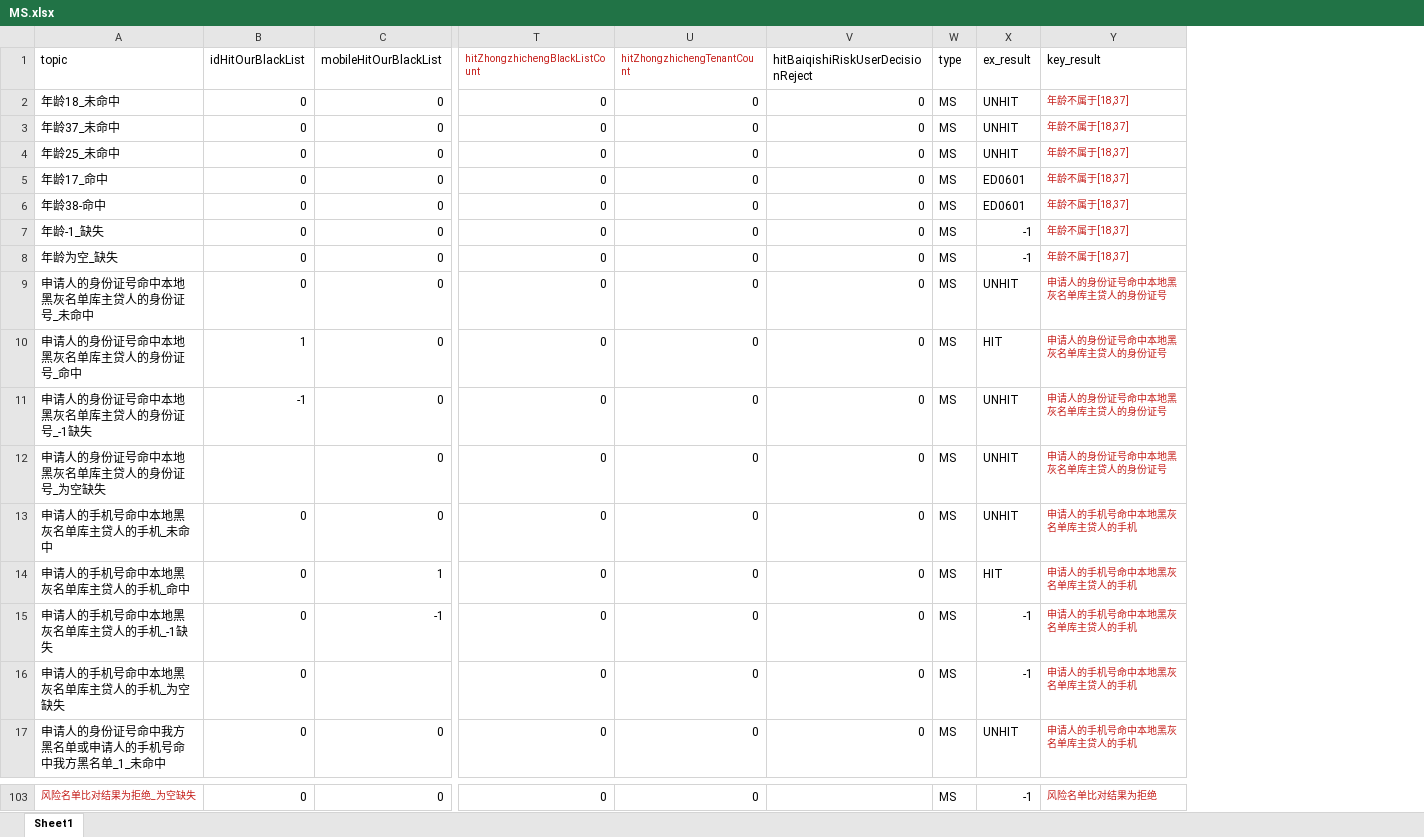
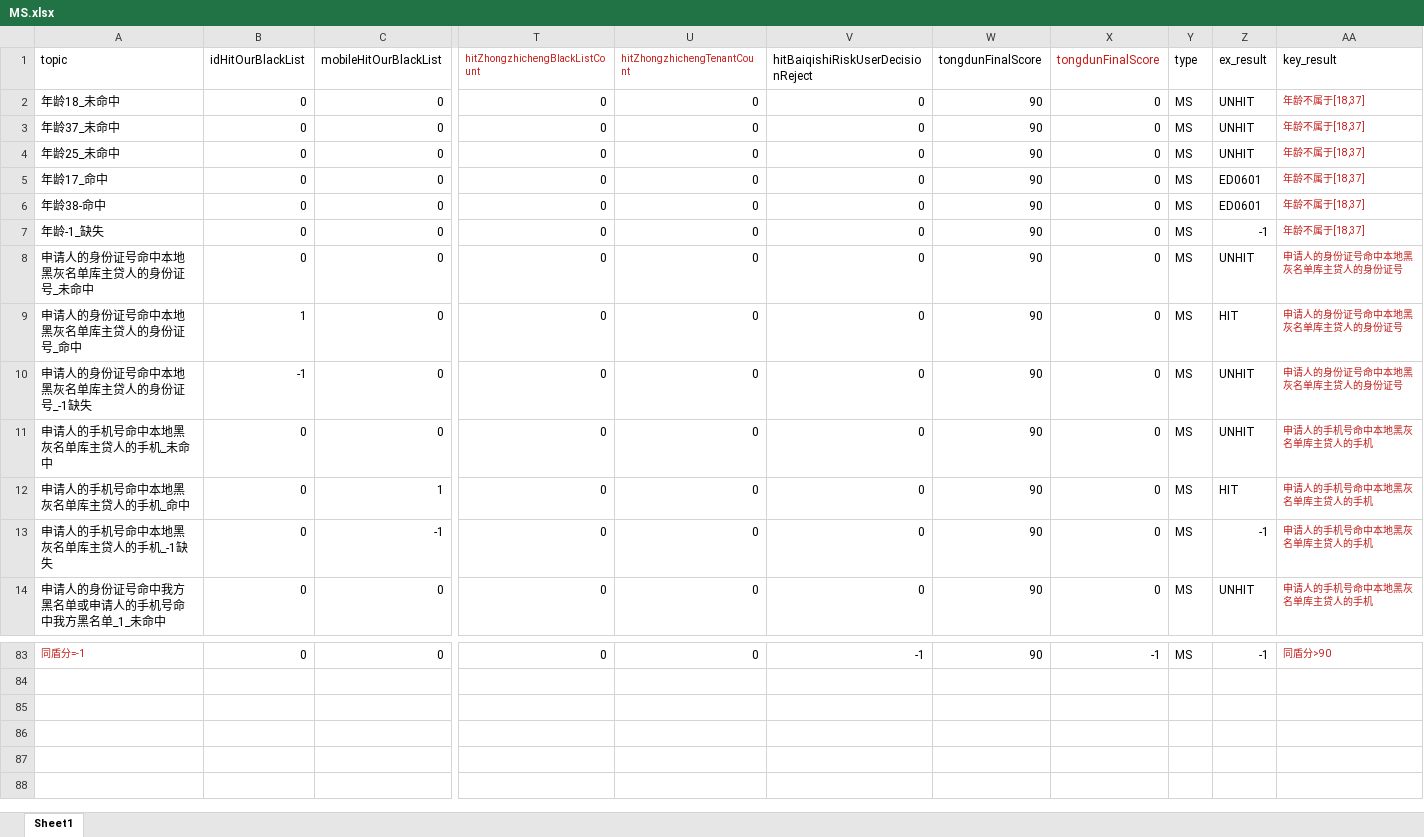
Before and after one commit to shiwenhai/test_interface, an Excel workbook: data_excel/MS.xlsx, sheet Sheet1, drawn as a sheet; only a part is shown, gaps mark what is left out; values as stored, in another font and other column widths than the file's, no borders; removed rows and columns are numbered as before the commit, all else as after; rows hold the shown columns only; the diff covers the shown part only; the diff names each change by its address in the sheet, - before the commit and + after, or states it on an @@ line.

```diff
--- a/data_excel/MS.xlsx (sheet Sheet1)
+++ b/data_excel/MS.xlsx (sheet Sheet1)
+column W (tongdunFinalScore), rows 2-14: all 90; row 83: 90
+column X (tongdunFinalScore), rows 2-14: all 0; row 83: -1
-row 8: 年龄为空_缺失 | 0 | 0 | 0 | 0 | 0 | MS | -1 | 年龄不属于[18,37]
-row 12: 申请人的身份证号命中本地黑灰名单库主贷人的身份证号_为空缺失 |  | 0 | 0 | 0 | 0 | MS | UNHIT | 申请人的身份证号命中本地黑灰名单库主贷人的身份证号
-row 16: 申请人的手机号命中本地黑灰名单库主贷人的手机_为空缺失 | 0 |  | 0 | 0 | 0 | MS | -1 | 申请人的手机号命中本地黑灰名单库主贷人的手机
-A83 (topic): 风险名单比对结果为拒绝_为空缺失
+A83 (topic): 同盾分=-1
-V83: (empty)
+V83: -1
-AA83 (key_result): 风险名单比对结果为拒绝
+AA83 (key_result): 同盾分>90
```
Also changed, not shown: 3 added rows and 20 removed rows elsewhere in this sheet, data_excel/NLW.xlsx, data_excel/NSB.xlsx, 28 other files.
